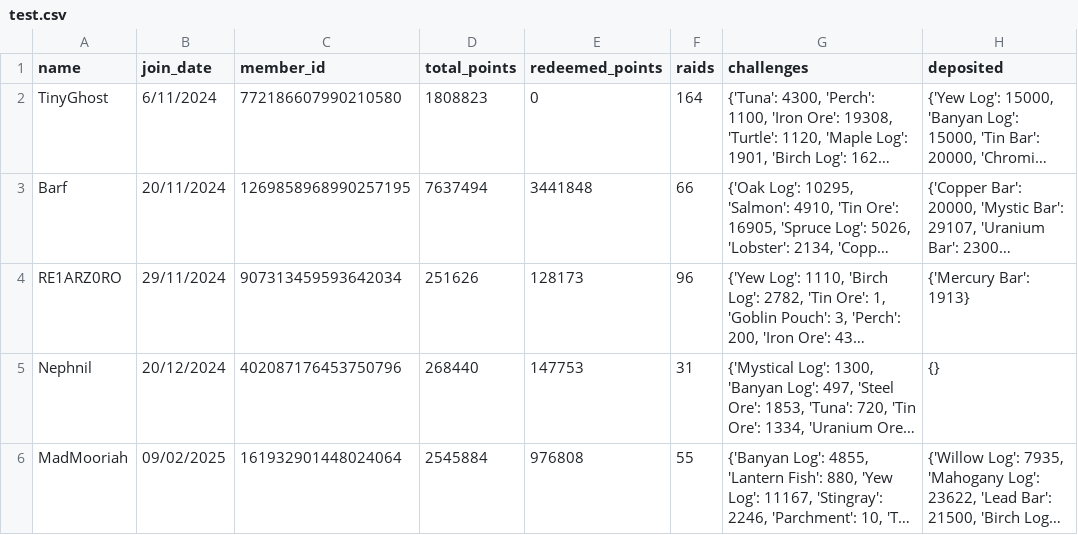
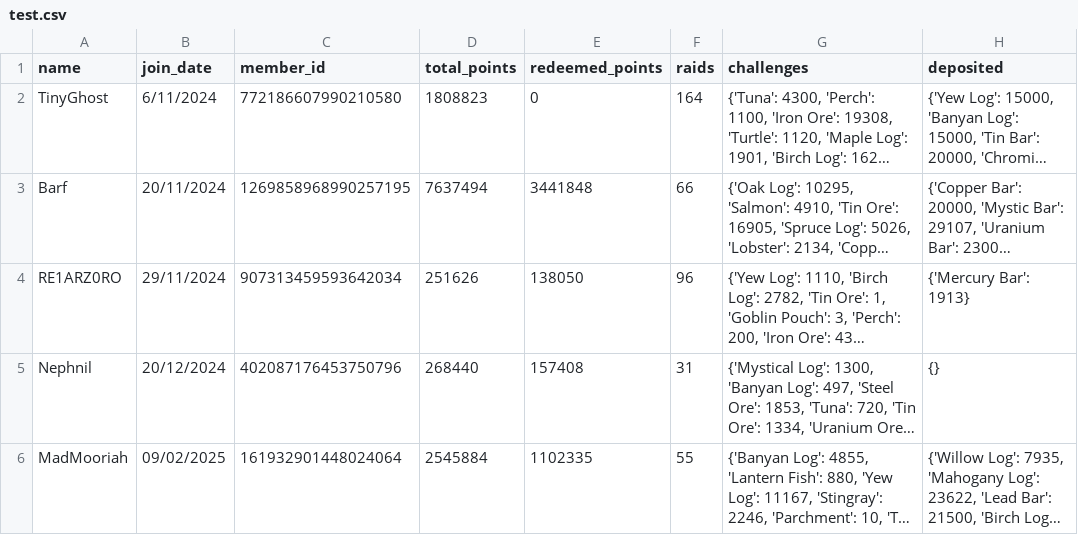
Before and after one commit to accountGithoob/Guild_program, a CSV file: test.csv, drawn as a sheet; long unchanged cells end in …; the diff names each change by its address in the sheet, - before the commit and + after, or states it on an @@ line.

```diff
--- a/test.csv
+++ b/test.csv
-E4 (redeemed_points): 128173
+E4 (redeemed_points): 138050
-E5 (redeemed_points): 147753
+E5 (redeemed_points): 157408
-E6 (redeemed_points): 976808
+E6 (redeemed_points): 1102335
```
Also changed, not shown: files/Guild_data.csv.
